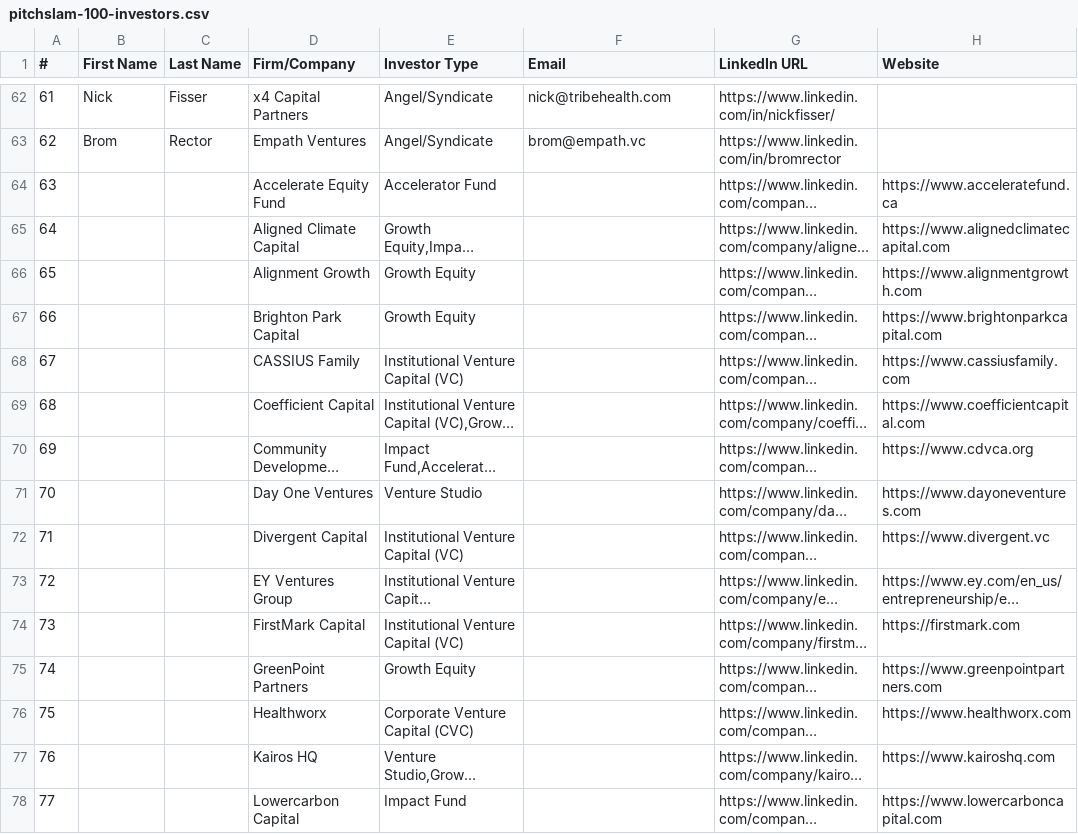
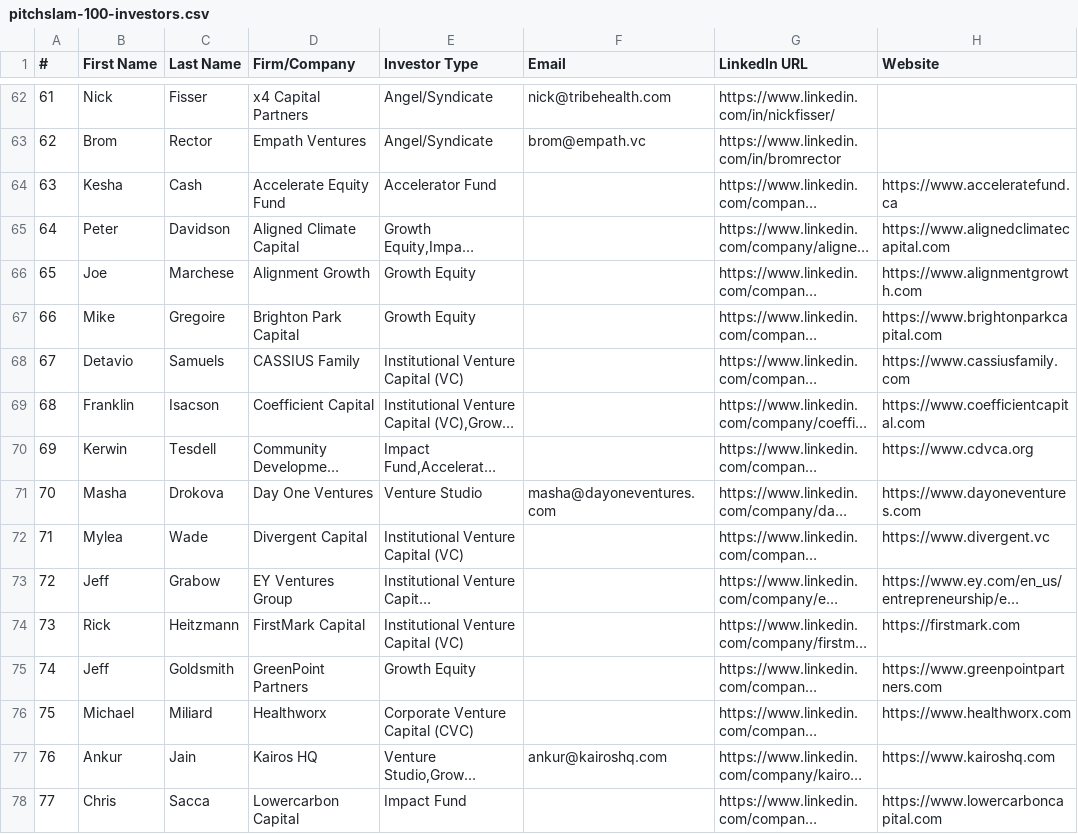
Before and after one commit to angelgambino/openclaw, a CSV file: workspace/projects/investor-outreach/pitchslam-100-investors.csv, drawn as a sheet; only a part is shown, gaps mark what is left out; long unchanged cells end in …; the diff covers the shown part only; the diff names each change by its address in the sheet, - before the commit and + after, or states it on an @@ line.

Commit message:
Contact research: all 3 lists now 93-100% have names, emails growing

```diff
--- a/workspace/projects/investor-outreach/pitchslam-100-investors.csv
+++ b/workspace/projects/investor-outreach/pitchslam-100-investors.csv
-B64 (First Name): (empty)
+B64 (First Name): Kesha
-C64 (Last Name): (empty)
+C64 (Last Name): Cash
-B65 (First Name): (empty)
+B65 (First Name): Peter
-C65 (Last Name): (empty)
+C65 (Last Name): Davidson
-B66 (First Name): (empty)
+B66 (First Name): Joe
-C66 (Last Name): (empty)
+C66 (Last Name): Marchese
-B67 (First Name): (empty)
+B67 (First Name): Mike
-C67 (Last Name): (empty)
+C67 (Last Name): Gregoire
-B68 (First Name): (empty)
+B68 (First Name): Detavio
-C68 (Last Name): (empty)
+C68 (Last Name): Samuels
-B69 (First Name): (empty)
+B69 (First Name): Franklin
-C69 (Last Name): (empty)
+C69 (Last Name): Isacson
-B70 (First Name): (empty)
+B70 (First Name): Kerwin
-C70 (Last Name): (empty)
+C70 (Last Name): Tesdell
-B71 (First Name): (empty)
+B71 (First Name): Masha
-C71 (Last Name): (empty)
+C71 (Last Name): Drokova
-F71 (Email): (empty)
+F71 (Email): masha@dayoneventures.com
-B72 (First Name): (empty)
+B72 (First Name): Mylea
-C72 (Last Name): (empty)
+C72 (Last Name): Wade
-B73 (First Name): (empty)
+B73 (First Name): Jeff
-C73 (Last Name): (empty)
+C73 (Last Name): Grabow
-B74 (First Name): (empty)
+B74 (First Name): Rick
-C74 (Last Name): (empty)
+C74 (Last Name): Heitzmann
-B75 (First Name): (empty)
+B75 (First Name): Jeff
-C75 (Last Name): (empty)
+C75 (Last Name): Goldsmith
-B76 (First Name): (empty)
+B76 (First Name): Michael
-C76 (Last Name): (empty)
+C76 (Last Name): Miliard
-B77 (First Name): (empty)
+B77 (First Name): Ankur
-C77 (Last Name): (empty)
+C77 (Last Name): Jain
-F77 (Email): (empty)
+F77 (Email): ankur@kairoshq.com
-B78 (First Name): (empty)
+B78 (First Name): Chris
-C78 (Last Name): (empty)
+C78 (Last Name): Sacca
```
Also changed, not shown: 150 edited cells elsewhere in this file, workspace/projects/investor-outreach/aca-100-investors.csv, workspace/projects/investor-outreach/htw-100-investors.csv, 1 other file.
